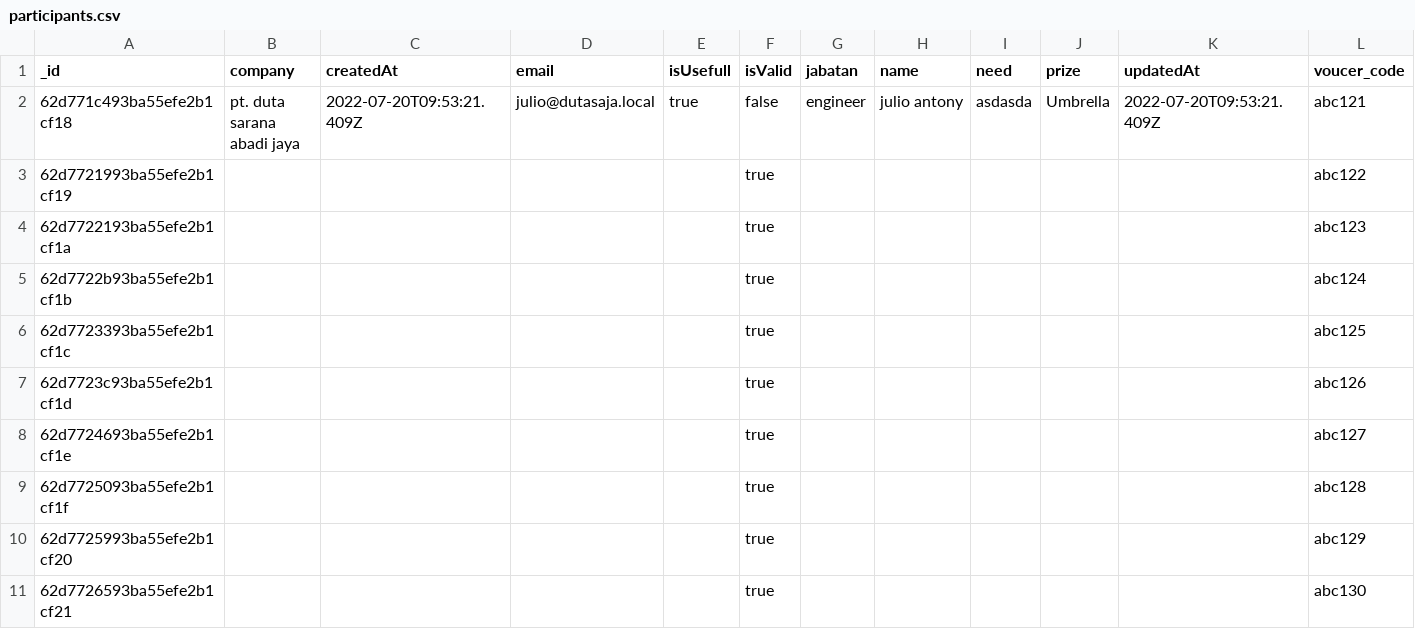
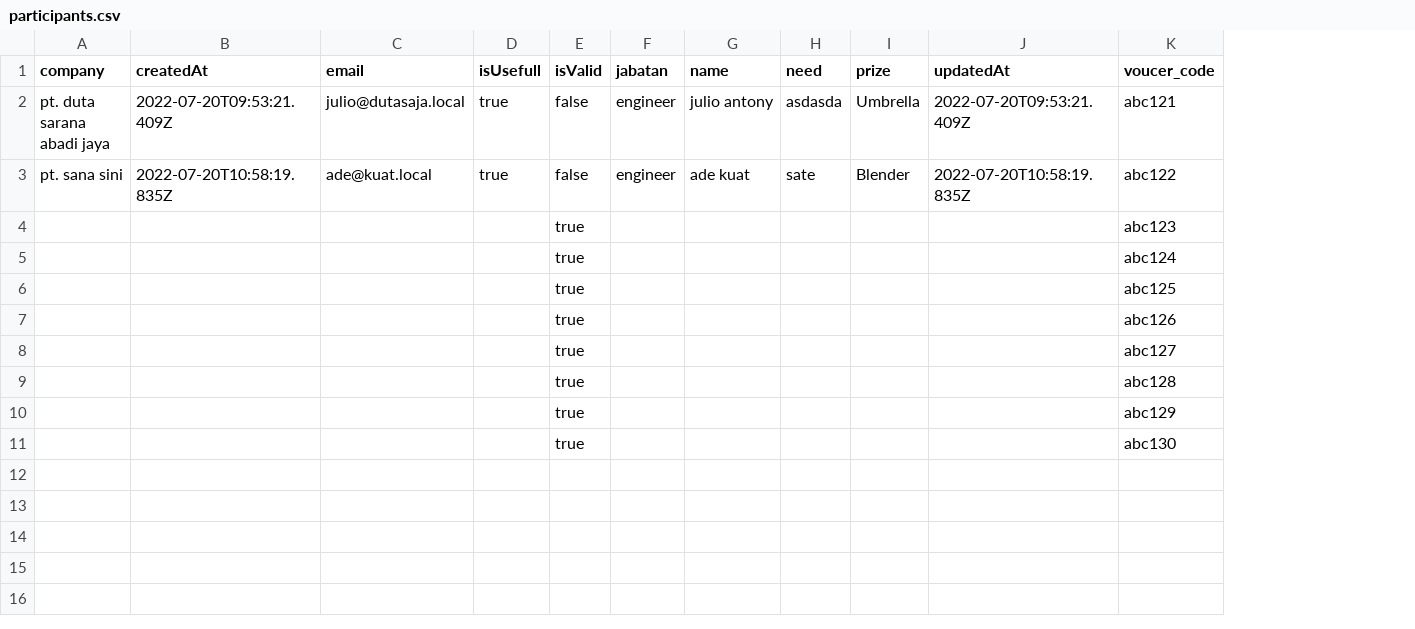
Before and after one commit to Julio-Antony/ciena-merchandise, a CSV file: client/src/participants.csv, drawn as a sheet; removed rows and columns are numbered as before the commit, all else as after; the diff names each change by its address in the sheet, - before the commit and + after, or states it on an @@ line.

```diff
--- a/client/src/participants.csv
+++ b/client/src/participants.csv
-column A (_id), row 2: 62d771c493ba55efe2b1cf18; rows 4-11: 62d7722193ba55efe2b1cf1a | 62d7722b93ba55efe2b1cf1b | 62d7723393ba55efe2b1cf1c | 62d7723c93ba55efe2b1cf1d | 62d7724693ba55efe2b1cf1e | 62d7725093ba55efe2b1cf1f | 62d7725993ba55efe2b1cf20 | 62d7726593ba55efe2b1cf21
-row 3: 62d7721993ba55efe2b1cf19 |  |  |  |  | true |  |  |  |  |  | abc122
+row 3: pt. sana sini | 2022-07-20T10:58:19.835Z | ade@kuat.local | true | false | engineer | ade kuat | sate | Blender | 2022-07-20T10:58:19.835Z | abc122
```
Also changed, not shown: 4 other files.
